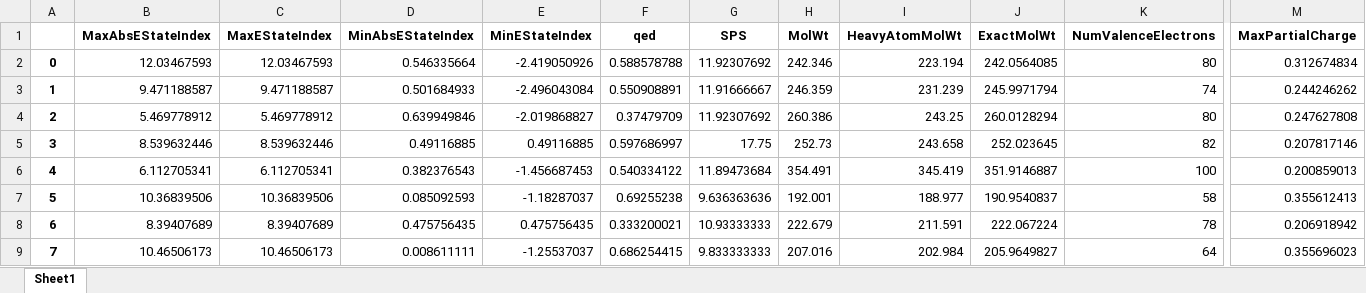
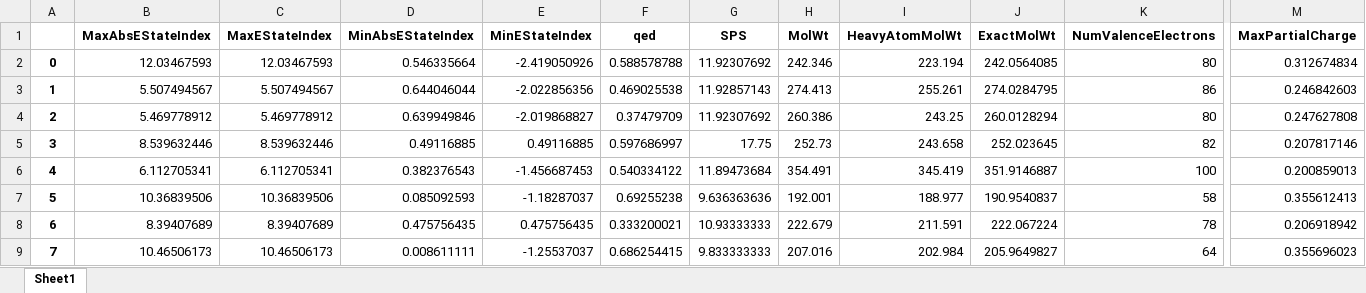
Before and after one commit to Kubabob/chemical-data-explorer, an Excel workbook: Descriptors.xlsx, sheet Sheet1, drawn as a sheet; only a part is shown, gaps mark what is left out; values as stored, in another font and other column widths than the file's, no borders; the diff covers the shown part only; the diff names each change by its address in the sheet, - before the commit and + after, or states it on an @@ line.

Commit message:
found little mistake in smiles codes which inducded wrong data in descriptors and hca

```diff
--- a/Descriptors.xlsx (sheet Sheet1)
+++ b/Descriptors.xlsx (sheet Sheet1)
-B3 (MaxAbsEStateIndex): 9.471188587
+B3 (MaxAbsEStateIndex): 5.507494567
-C3 (MaxEStateIndex): 9.471188587
+C3 (MaxEStateIndex): 5.507494567
-D3 (MinAbsEStateIndex): 0.501684933
+D3 (MinAbsEStateIndex): 0.644046044
-E3 (MinEStateIndex): -2.496043084
+E3 (MinEStateIndex): -2.022856356
-F3 (qed): 0.550908891
+F3 (qed): 0.469025538
-G3 (SPS): 11.91666667
+G3 (SPS): 11.92857143
-H3 (MolWt): 246.359
+H3 (MolWt): 274.413
-I3 (HeavyAtomMolWt): 231.239
+I3 (HeavyAtomMolWt): 255.261
-J3 (ExactMolWt): 245.9971794
+J3 (ExactMolWt): 274.0284795
-K3 (NumValenceElectrons): 74
+K3 (NumValenceElectrons): 86
-M3 (MaxPartialCharge): 0.244246262
+M3 (MaxPartialCharge): 0.246842603
```
Also changed, not shown: 63 edited cells elsewhere in this sheet, Smiles_codes.xlsx, 2 other files.
